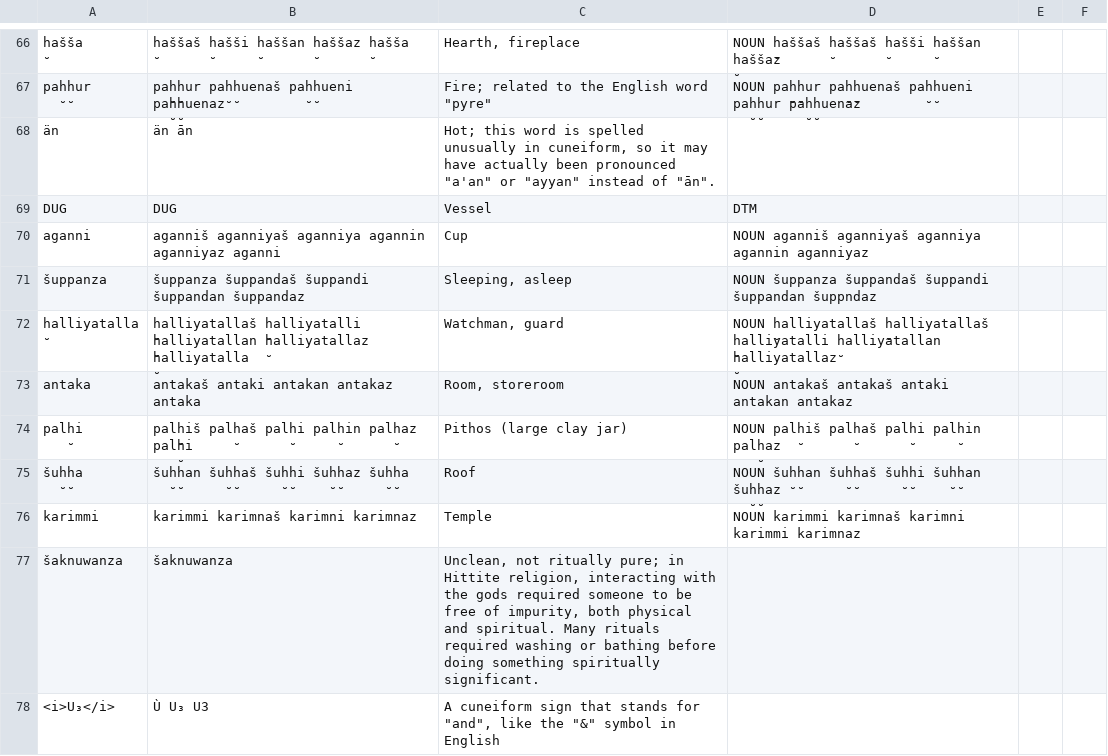
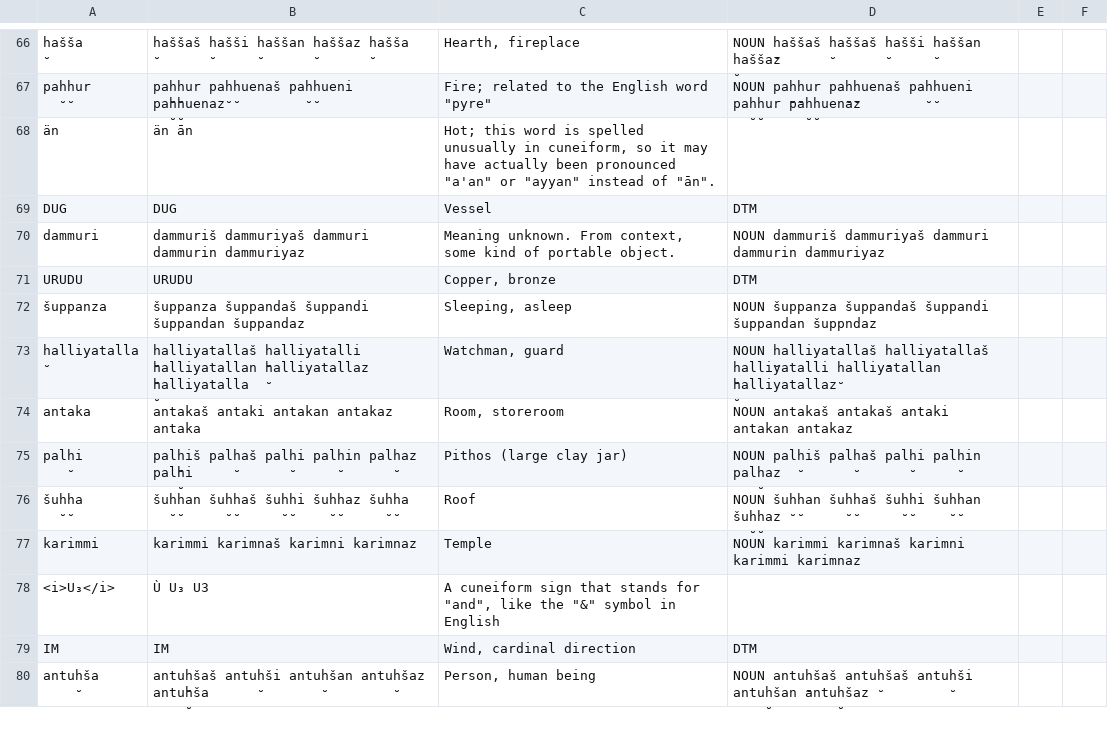
Before and after one commit to dstelzer/hittite-dialog, a TSV file: dictionary.tsv, drawn as a sheet; only a part is shown, gaps mark what is left out; the shorter side is filled out with more unchanged rows; removed rows and columns are numbered as before the commit, all else as after; the diff names each change by its address in the sheet, - before the commit and + after, or states it on an @@ line.

Commit message:
replace the cup with a dammuri-object of unknown meaning

```diff
--- a/dictionary.tsv
+++ b/dictionary.tsv
-row 70: aganni | aganniš aganniyaš aganniya agannin aganniyaz aganni | Cup | NOUN aganniš aganniyaš aganniya agannin aganniyaz
+row 70: dammuri | dammuriš dammuriyaš dammuri dammurin dammuriyaz | Meaning unknown. From context, some kind of portable object. | NOUN dammuriš dammuriyaš dammuri dammurin dammuriyaz
+row 71: URUDU | URUDU | Copper, bronze | DTM
-row 77: šaknuwanza | šaknuwanza | Unclean, not ritually pure; in Hittite religion, interacting with the gods required someone to be free of impurity, both physical and spiritual. Many rituals required washing or bathing before doing something spiritually significant.
```
Also changed, not shown: 3 other files.
